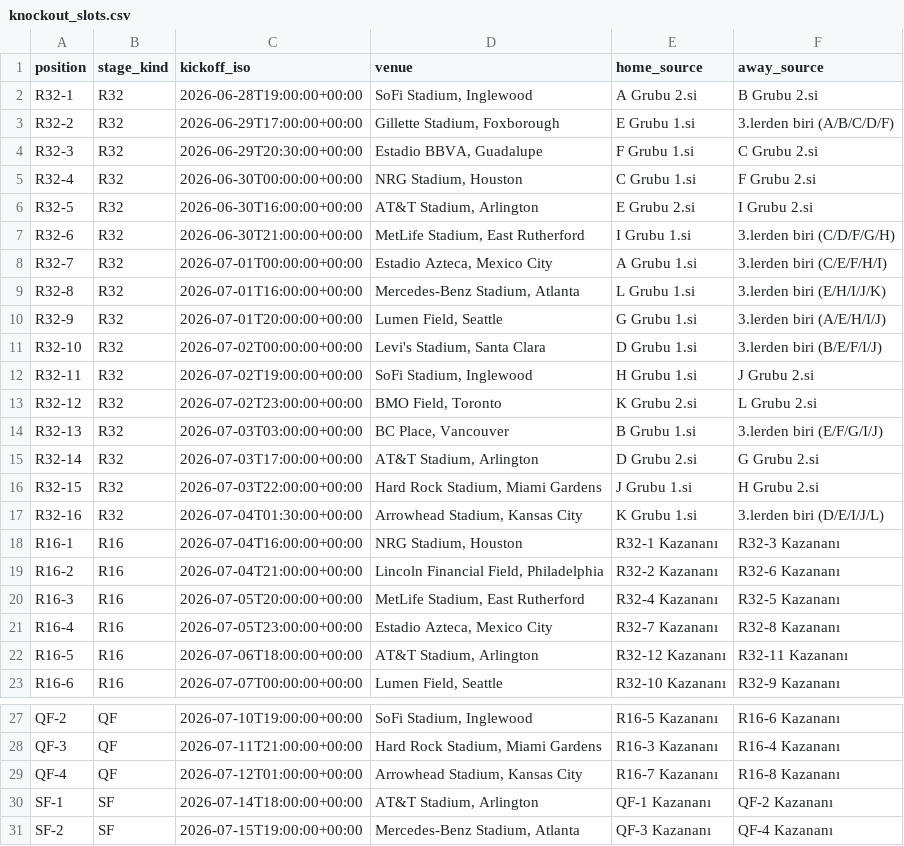
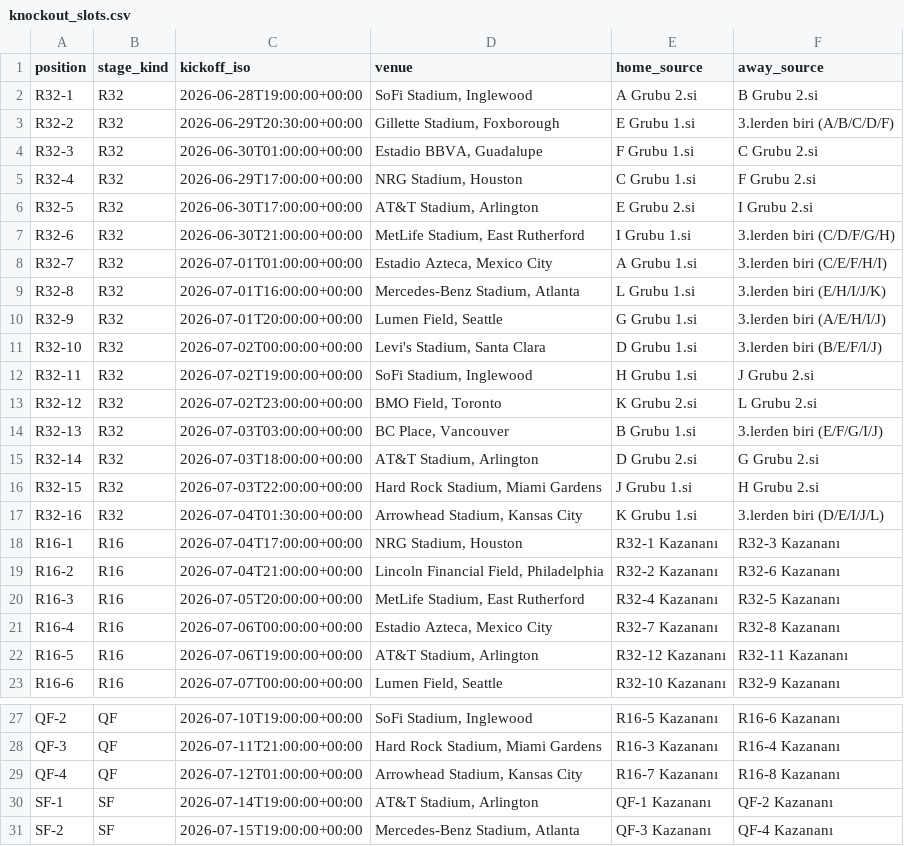
Before and after one commit to hmrbll/ekiptahmin, a CSV file: data/wc2026/knockout_slots.csv, drawn as a sheet; only a part is shown, gaps mark what is left out.

```diff
--- a/data/wc2026/knockout_slots.csv
+++ b/data/wc2026/knockout_slots.csv
@@ -2,8 +2,8 @@ position,stage_kind,kickoff_iso,venue,home_source,away_source
 R32-1,R32,2026-06-28T19:00:00+00:00,"SoFi Stadium, Inglewood",A Grubu 2.si,B Grubu 2.si
-R32-2,R32,2026-06-29T17:00:00+00:00,"Gillette Stadium, Foxborough",E Grubu 1.si,3.lerden biri (A/B/C/D/F)
-R32-3,R32,2026-06-29T20:30:00+00:00,"Estadio BBVA, Guadalupe",F Grubu 1.si,C Grubu 2.si
-R32-4,R32,2026-06-30T00:00:00+00:00,"NRG Stadium, Houston",C Grubu 1.si,F Grubu 2.si
-R32-5,R32,2026-06-30T16:00:00+00:00,"AT&T Stadium, Arlington",E Grubu 2.si,I Grubu 2.si
+R32-2,R32,2026-06-29T20:30:00+00:00,"Gillette Stadium, Foxborough",E Grubu 1.si,3.lerden biri (A/B/C/D/F)
+R32-3,R32,2026-06-30T01:00:00+00:00,"Estadio BBVA, Guadalupe",F Grubu 1.si,C Grubu 2.si
+R32-4,R32,2026-06-29T17:00:00+00:00,"NRG Stadium, Houston",C Grubu 1.si,F Grubu 2.si
+R32-5,R32,2026-06-30T17:00:00+00:00,"AT&T Stadium, Arlington",E Grubu 2.si,I Grubu 2.si
 R32-6,R32,2026-06-30T21:00:00+00:00,"MetLife Stadium, East Rutherford",I Grubu 1.si,3.lerden biri (C/D/F/G/H)
-R32-7,R32,2026-07-01T00:00:00+00:00,"Estadio Azteca, Mexico City",A Grubu 1.si,3.lerden biri (C/E/F/H/I)
+R32-7,R32,2026-07-01T01:00:00+00:00,"Estadio Azteca, Mexico City",A Grubu 1.si,3.lerden biri (C/E/F/H/I)
 R32-8,R32,2026-07-01T16:00:00+00:00,"Mercedes-Benz Stadium, Atlanta",L Grubu 1.si,3.lerden biri (E/H/I/J/K)
@@ -14,10 +14,10 @@ R32-12,R32,2026-07-02T23:00:00+00:00,"BMO Field, Toronto",K Grubu 2.si,L Grubu 2
 R32-13,R32,2026-07-03T03:00:00+00:00,"BC Place, Vancouver",B Grubu 1.si,3.lerden biri (E/F/G/I/J)
-R32-14,R32,2026-07-03T17:00:00+00:00,"AT&T Stadium, Arlington",D Grubu 2.si,G Grubu 2.si
+R32-14,R32,2026-07-03T18:00:00+00:00,"AT&T Stadium, Arlington",D Grubu 2.si,G Grubu 2.si
 R32-15,R32,2026-07-03T22:00:00+00:00,"Hard Rock Stadium, Miami Gardens",J Grubu 1.si,H Grubu 2.si
 R32-16,R32,2026-07-04T01:30:00+00:00,"Arrowhead Stadium, Kansas City",K Grubu 1.si,3.lerden biri (D/E/I/J/L)
-R16-1,R16,2026-07-04T16:00:00+00:00,"NRG Stadium, Houston",R32-1 Kazananı,R32-3 Kazananı
+R16-1,R16,2026-07-04T17:00:00+00:00,"NRG Stadium, Houston",R32-1 Kazananı,R32-3 Kazananı
 R16-2,R16,2026-07-04T21:00:00+00:00,"Lincoln Financial Field, Philadelphia",R32-2 Kazananı,R32-6 Kazananı
 R16-3,R16,2026-07-05T20:00:00+00:00,"MetLife Stadium, East Rutherford",R32-4 Kazananı,R32-5 Kazananı
-R16-4,R16,2026-07-05T23:00:00+00:00,"Estadio Azteca, Mexico City",R32-7 Kazananı,R32-8 Kazananı
-R16-5,R16,2026-07-06T18:00:00+00:00,"AT&T Stadium, Arlington",R32-12 Kazananı,R32-11 Kazananı
+R16-4,R16,2026-07-06T00:00:00+00:00,"Estadio Azteca, Mexico City",R32-7 Kazananı,R32-8 Kazananı
+R16-5,R16,2026-07-06T19:00:00+00:00,"AT&T Stadium, Arlington",R32-12 Kazananı,R32-11 Kazananı
 R16-6,R16,2026-07-07T00:00:00+00:00,"Lumen Field, Seattle",R32-10 Kazananı,R32-9 Kazananı
@@ -29,3 +29,3 @@ QF-3,QF,2026-07-11T21:00:00+00:00,"Hard Rock Stadium, Miami Gardens",R16-3 Kazan
 QF-4,QF,2026-07-12T01:00:00+00:00,"Arrowhead Stadium, Kansas City",R16-7 Kazananı,R16-8 Kazananı
-SF-1,SF,2026-07-14T18:00:00+00:00,"AT&T Stadium, Arlington",QF-1 Kazananı,QF-2 Kazananı
+SF-1,SF,2026-07-14T19:00:00+00:00,"AT&T Stadium, Arlington",QF-1 Kazananı,QF-2 Kazananı
 SF-2,SF,2026-07-15T19:00:00+00:00,"Mercedes-Benz Stadium, Atlanta",QF-3 Kazananı,QF-4 Kazananı
```
Also changed, not shown: data/wc2026/group_matches.csv, 3 other files.
